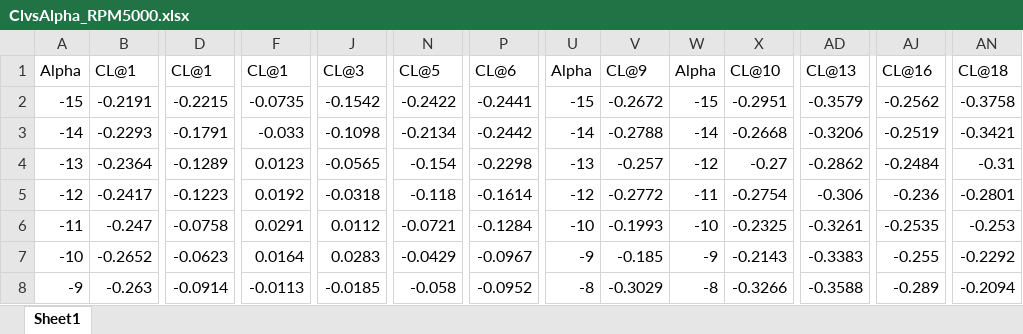
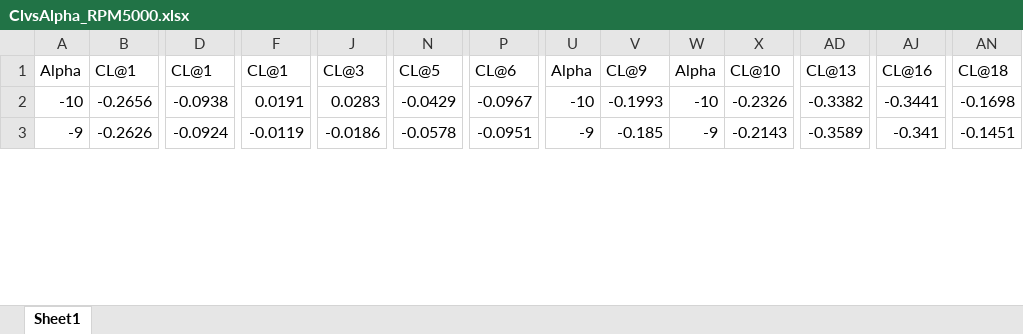
Before and after one commit to egekonuk/VortexBlade-Efficient-Free-Wake-Solver-for-Propeller-Aerodynamics, an Excel workbook: Propeller Packages/APC_11x7/ClvsAlpha_RPM5000.xlsx, sheet Sheet1, drawn as a sheet; only a part is shown, gaps mark what is left out; values as stored, in another font and other column widths than the file's, no borders; removed rows and columns are numbered as before the commit, all else as after; rows hold the shown columns only; the diff covers the shown part only; the diff names each change by its address in the sheet, - before the commit and + after, or states it on an @@ line.

```diff
--- a/Propeller Packages/APC_11x7/ClvsAlpha_RPM5000.xlsx (sheet Sheet1)
+++ b/Propeller Packages/APC_11x7/ClvsAlpha_RPM5000.xlsx (sheet Sheet1)
-row 2: -15 | -0.2191 | -0.2215 | -0.0735 | -0.1542 | -0.2422 | -0.2441 | -15 | -0.2672 | -15 | -0.2951 | -0.3579 | -0.2562 | -0.3758
-row 3: -14 | -0.2293 | -0.1791 | -0.033 | -0.1098 | -0.2134 | -0.2442 | -14 | -0.2788 | -14 | -0.2668 | -0.3206 | -0.2519 | -0.3421
-row 4: -13 | -0.2364 | -0.1289 | 0.0123 | -0.0565 | -0.154 | -0.2298 | -13 | -0.257 | -12 | -0.27 | -0.2862 | -0.2484 | -0.31
-row 5: -12 | -0.2417 | -0.1223 | 0.0192 | -0.0318 | -0.118 | -0.1614 | -12 | -0.2772 | -11 | -0.2754 | -0.306 | -0.236 | -0.2801
-row 6: -11 | -0.247 | -0.0758 | 0.0291 | 0.0112 | -0.0721 | -0.1284 | -10 | -0.1993 | -10 | -0.2325 | -0.3261 | -0.2535 | -0.253
-B2: -0.2652
+B2: -0.2656
-D2: -0.0623
+D2: -0.0938
-F2: 0.0164
+F2: 0.0191
-U2: -9
+U2: -10
-V2: -0.185
+V2: -0.1993
-W2: -9
+W2: -10
-X2: -0.2143
+X2: -0.2326
-AD2: -0.3383
+AD2: -0.3382
-AJ2: -0.255
+AJ2: -0.3441
-AN2: -0.2292
+AN2: -0.1698
-B3: -0.263
+B3: -0.2626
-D3: -0.0914
+D3: -0.0924
-F3: -0.0113
+F3: -0.0119
-J3: -0.0185
+J3: -0.0186
-N3: -0.058
+N3: -0.0578
-P3: -0.0952
+P3: -0.0951
-U3: -8
+U3: -9
-V3: -0.3029
+V3: -0.185
-W3: -8
+W3: -9
-X3: -0.3266
+X3: -0.2143
-AD3: -0.3588
+AD3: -0.3589
-AJ3: -0.289
+AJ3: -0.341
-AN3: -0.2094
+AN3: -0.1451
```
Also changed, not shown: 332 edited cells elsewhere in this sheet, Propeller Packages/APC_11x7/CdvsAlpha_RPM10000.xlsx, Propeller Packages/APC_11x7/CdvsAlpha_RPM5000.xlsx, 11 other files.
